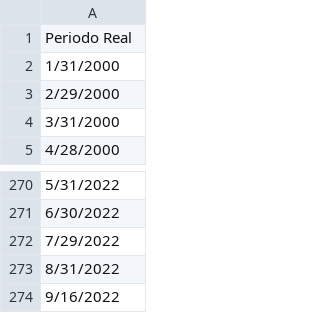
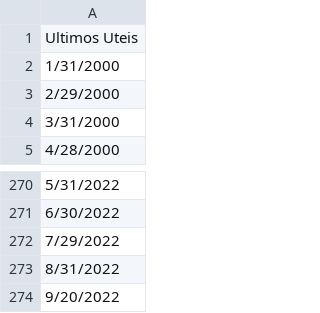
Before and after one commit to kauebr/Insights, a CSV file: Dados Siderurgia Brasileira 2016~2022/2 Entrega - Cliclo 2/Passo 05 - Exploração dos dados/Jupyter Notebooks/Dados/UltimosUteis.csv, drawn as a sheet; only a part is shown, gaps mark what is left out.

```diff
--- a/Dados Siderurgia Brasileira 2016~2022/2 Entrega - Cliclo 2/Passo 05 - Exploração dos dados/Jupyter Notebooks/Dados/UltimosUteis.csv
+++ b/Dados Siderurgia Brasileira 2016~2022/2 Entrega - Cliclo 2/Passo 05 - Exploração dos dados/Jupyter Notebooks/Dados/UltimosUteis.csv
@@ -1,2 +1,2 @@
-Periodo Real
+Ultimos Uteis
 1/31/2000
@@ -273,2 +273,2 @@ Periodo Real
 8/31/2022
-9/16/2022
+9/20/2022
```
Also changed, not shown: Dados Siderurgia Brasileira 2016~2022/2 Entrega - Cliclo 2/Passo 05 - Exploração dos dados/Jupyter Notebooks/Cotacoes.csv, 2 other files.
